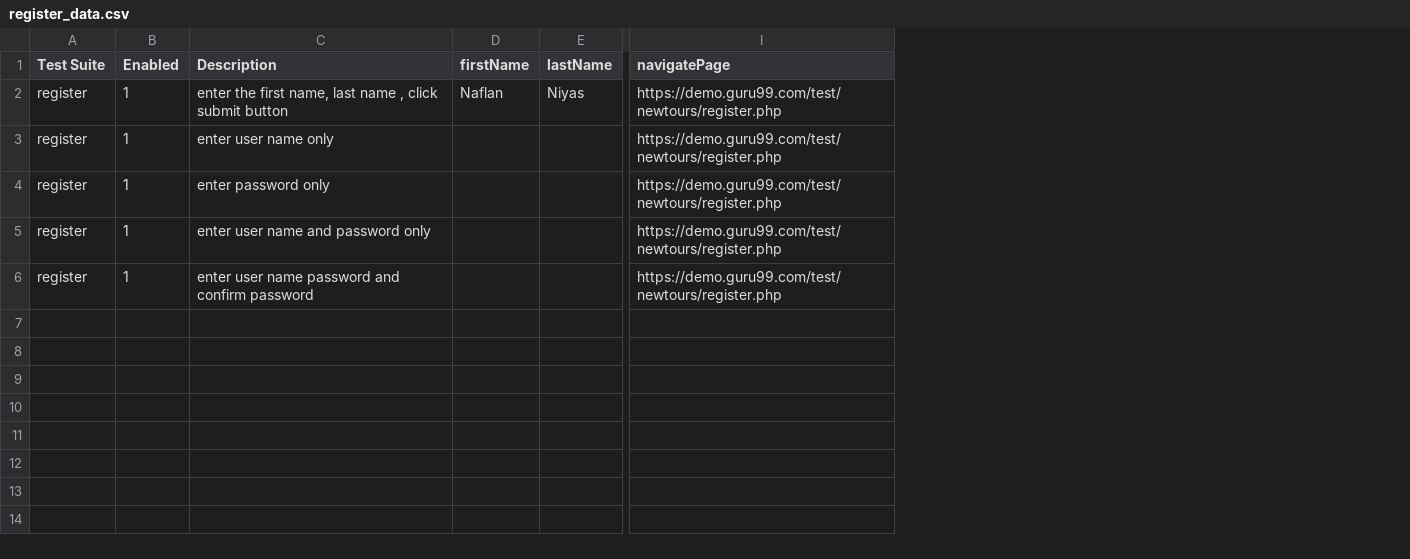
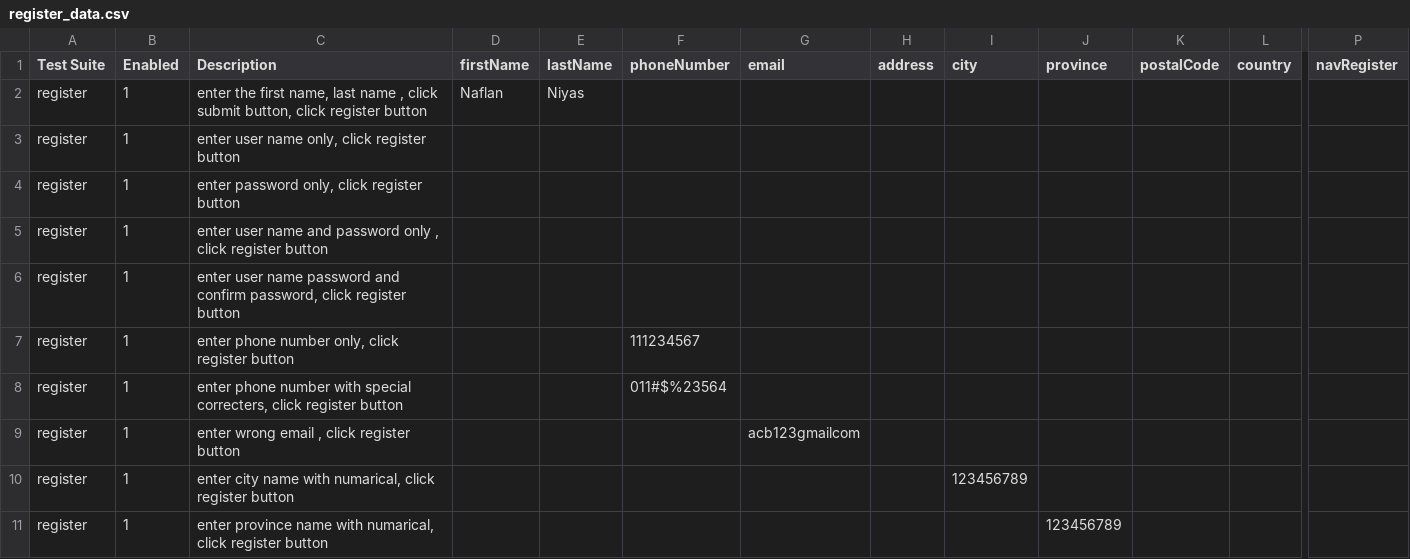
Before and after one commit to ZabithSalam/testAutomation, a CSV file: register/register_data.csv, drawn as a sheet; only a part is shown, gaps mark what is left out; removed rows and columns are numbered as before the commit, all else as after; rows hold the shown columns only; the diff names each change by its address in the sheet, - before the commit and + after, or states it on an @@ line.

```diff
--- a/register/register_data.csv
+++ b/register/register_data.csv
+column F (phoneNumber), empty
+column G (email), empty
+column H (address), empty
+column I (city), empty
+column J (province), empty
+column K (postalCode), empty
+column L (country), empty
-column I (navigatePage), rows 2-6: all https://demo.guru99.com/test/newtours/register.php
+column P (navRegister), empty
-C2 (Description): …click submit button
+C2 (Description): …click submit button, click register button
-C3 (Description): enter user name only
+C3 (Description): enter user name only, click register button
-C4 (Description): enter password only
+C4 (Description): enter password only, click register button
-C5 (Description): enter user name and password only
+C5 (Description): enter user name and password only , click register button
-C6 (Description): …and confirm password
+C6 (Description): …and confirm password, click register button
+row 7: register | 1 | enter phone number only, click register button |  |  | 111234567
+row 8: register | 1 | enter phone number with special correcters, click register button |  |  | 011#$%23564
+row 9: register | 1 | enter wrong email , click register button |  |  |  | acb123gmailcom
+row 10: register | 1 | enter city name with numarical, click register button |  |  |  |  |  | 123456789
+row 11: register | 1 | enter province name with numarical, click register button |  |  |  |  |  |  | 123456789
```
Also changed, not shown: output/testReport.csv, register/register.csv, 1 other file.
